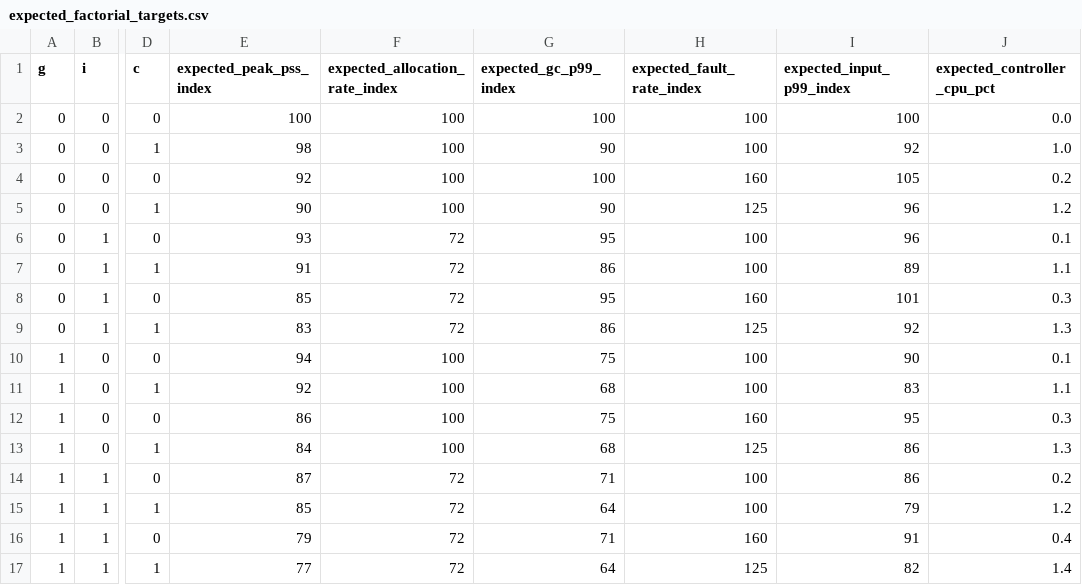
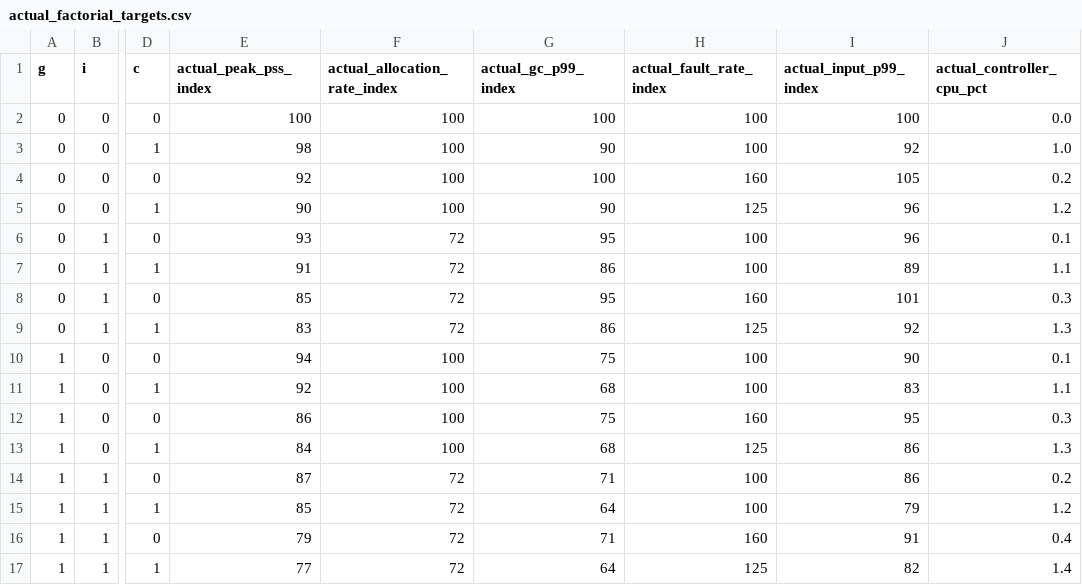
Before and after one commit to leemgs/sage-mm, a CSV file: experiments/actual_factorial_targets.csv (was experiments/expected_factorial_targets.csv), drawn as a sheet; only a part is shown, gaps mark what is left out; the diff names each change by its address in the sheet, - before the commit and + after, or states it on an @@ line.

```diff
--- a/experiments/expected_factorial_targets.csv
+++ b/experiments/actual_factorial_targets.csv
-E1: expected_peak_pss_index
+E1: actual_peak_pss_index
-F1: expected_allocation_rate_index
+F1: actual_allocation_rate_index
-G1: expected_gc_p99_index
+G1: actual_gc_p99_index
-H1: expected_fault_rate_index
+H1: actual_fault_rate_index
-I1: expected_input_p99_index
+I1: actual_input_p99_index
-J1: expected_controller_cpu_pct
+J1: actual_controller_cpu_pct
```
Also changed, not shown: 22 other files.
